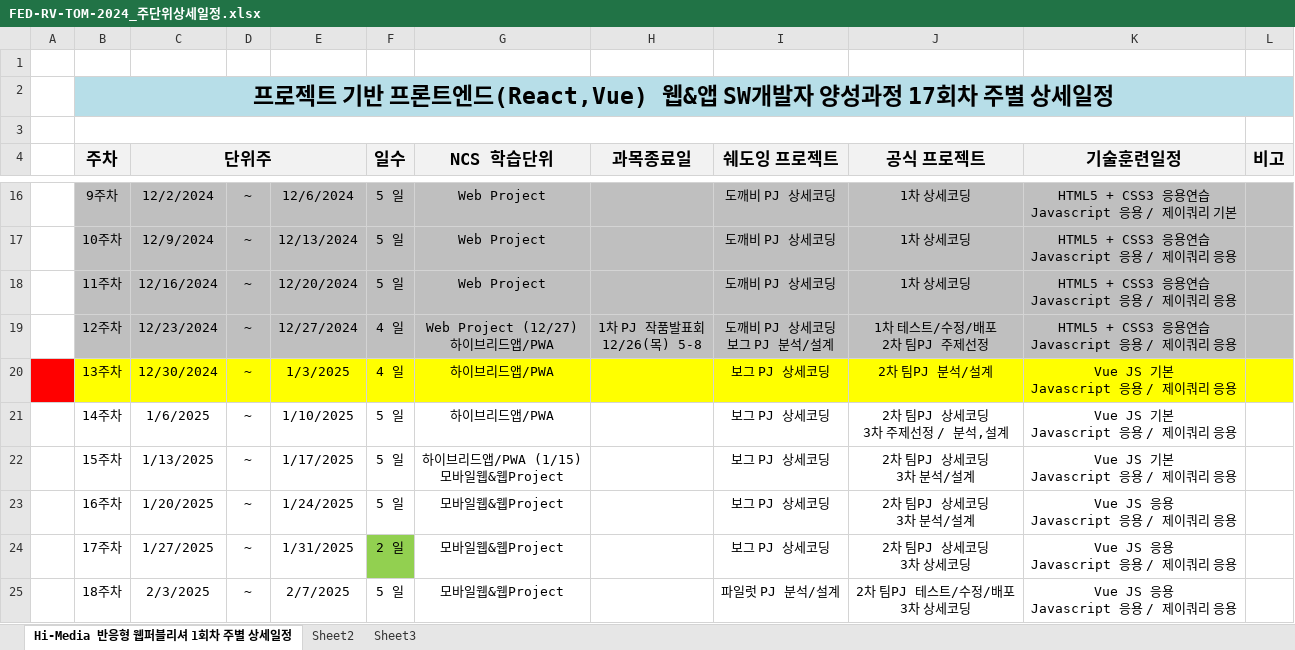
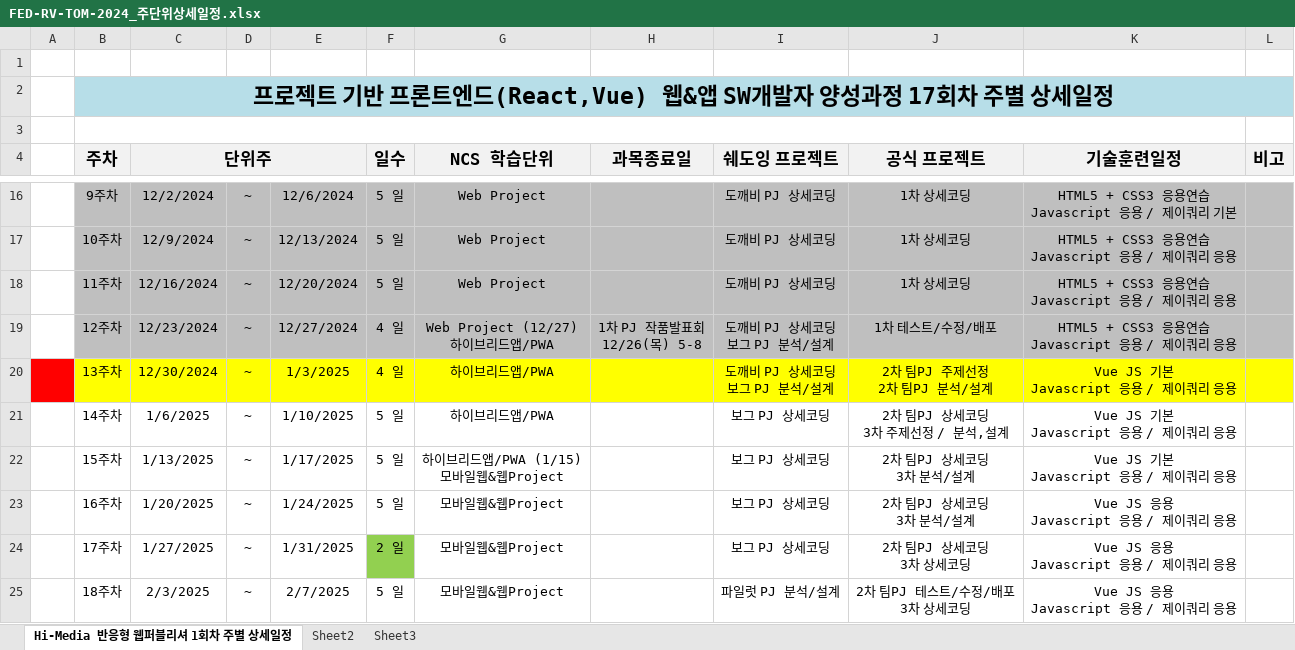
Before and after one commit to tombap8/FED-RV-TOM-2024, an Excel workbook: 000.커리큐럼/주단위상세일정엑셀/FED-RV-TOM-2024_주단위상세일정.xlsx, sheet Hi-Media 반응형 웹퍼블리셔 1회차 주별 상세일정, drawn as a sheet; only a part is shown, gaps mark what is left out; values as stored, in another font and other column widths than the file's, no borders; ↵ is a line break in a cell; the diff names each change by its address in the sheet, - before the commit and + after, or states it on an @@ line.

```diff
--- a/000.커리큐럼/주단위상세일정엑셀/FED-RV-TOM-2024_주단위상세일정.xlsx (sheet Hi-Media 반응형 웹퍼블리셔 1회차 주별 상세일정)
+++ b/000.커리큐럼/주단위상세일정엑셀/FED-RV-TOM-2024_주단위상세일정.xlsx (sheet Hi-Media 반응형 웹퍼블리셔 1회차 주별 상세일정)
-J19 (공식 프로젝트): 1차 테스트/수정/배포 ↵ 2차 팀PJ 주제선정
+J19 (공식 프로젝트): 1차 테스트/수정/배포
-I20 (쉐도잉 프로젝트): 보그 PJ 상세코딩
+I20 (쉐도잉 프로젝트): 도깨비 PJ 상세코딩 ↵ 보그 PJ 분석/설계
-J20 (공식 프로젝트): 2차 팀PJ 분석/설계
+J20 (공식 프로젝트): 2차 팀PJ 주제선정 ↵ 2차 팀PJ 분석/설계
```
Also changed, not shown: 3 other files.
